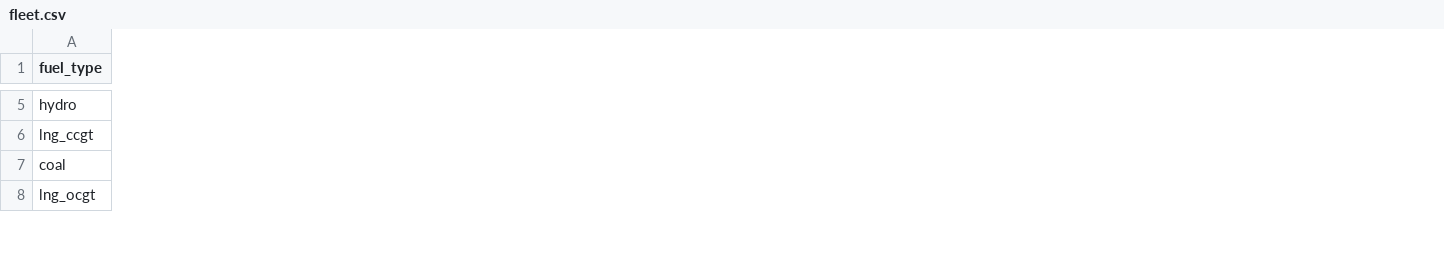
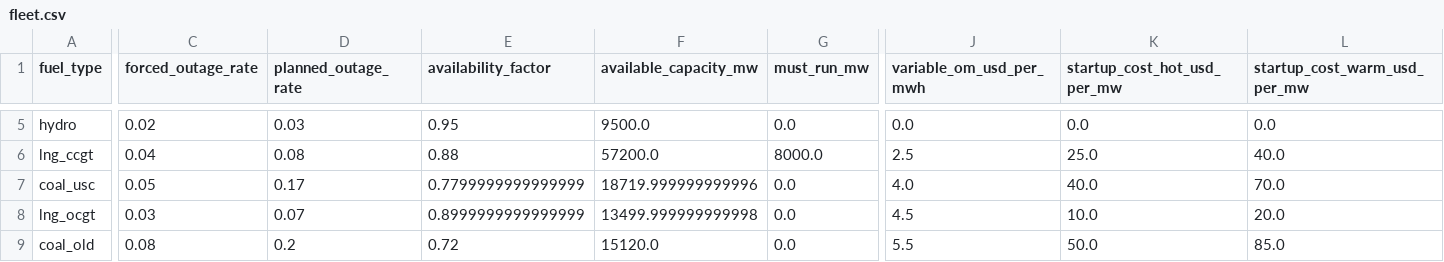
Before and after one commit to EdisonLee9111/Japan-Electricity-Dispatch-Economics, a CSV file: data/processed/fleet.csv, drawn as a sheet; only a part is shown, gaps mark what is left out; removed rows and columns are numbered as before the commit, all else as after; rows hold the shown columns only; the diff covers the shown part only; the diff names each change by its address in the sheet, - before the commit and + after, or states it on an @@ line.

Commit message:
Split coal fleet (USC vs old), add seasonal outage, carbon pricing, and LNG must-run

```diff
--- a/data/processed/fleet.csv
+++ b/data/processed/fleet.csv
+column C (forced_outage_rate), rows 5-6: 0.02 | 0.04; row 8: 0.03
+column D (planned_outage_rate), rows 5-6: 0.03 | 0.08; row 8: 0.07
+column E (availability_factor), rows 5-6: 0.95 | 0.88; row 8: 0.8999999999999999
+column F (available_capacity_mw), rows 5-6: 9500.0 | 57200.0; row 8: 13499.999999999998
+column G (must_run_mw), rows 5-6: 0.0 | 8000.0; row 8: 0.0
+column J (variable_om_usd_per_mwh), rows 5-6: 0.0 | 2.5; row 8: 4.5
+column K (startup_cost_hot_usd_per_mw), rows 5-6: 0.0 | 25.0; row 8: 10.0
+column L (startup_cost_warm_usd_per_mw), rows 5-6: 0.0 | 40.0; row 8: 20.0
-row 7: coal
+row 7: coal_usc | 0.05 | 0.17 | 0.7799999999999999 | 18719.999999999996 | 0.0 | 4.0 | 40.0 | 70.0
+row 9: coal_old | 0.08 | 0.2 | 0.72 | 15120.0 | 0.0 | 5.5 | 50.0 | 85.0
```
Also changed, not shown: 7 added columns and 66 edited cells elsewhere in this file, output/results/backtest_deviation_by_marginal_fuel.csv, output/results/scenario_delta_lng_price_shock_vs_base.csv, 28 other files.
